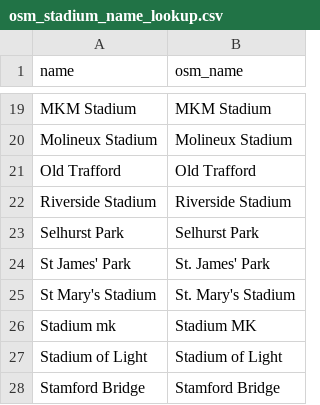
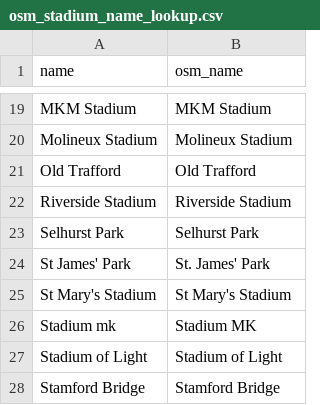
Before and after one commit to hamishgibbs/scrape_transfermarkt, a CSV file: data/geo/osm_stadium_name_lookup.csv, drawn as a sheet; only a part is shown, gaps mark what is left out.

Commit message:
data for new seasons

```diff
--- a/data/geo/osm_stadium_name_lookup.csv
+++ b/data/geo/osm_stadium_name_lookup.csv
@@ -24,3 +24,3 @@ Selhurst Park,Selhurst Park
 St James' Park,St. James' Park
-St Mary's Stadium,St. Mary's Stadium
+St Mary's Stadium,St Mary's Stadium
 Stadium mk,Stadium MK
```
Also changed, not shown: 7 other files.
